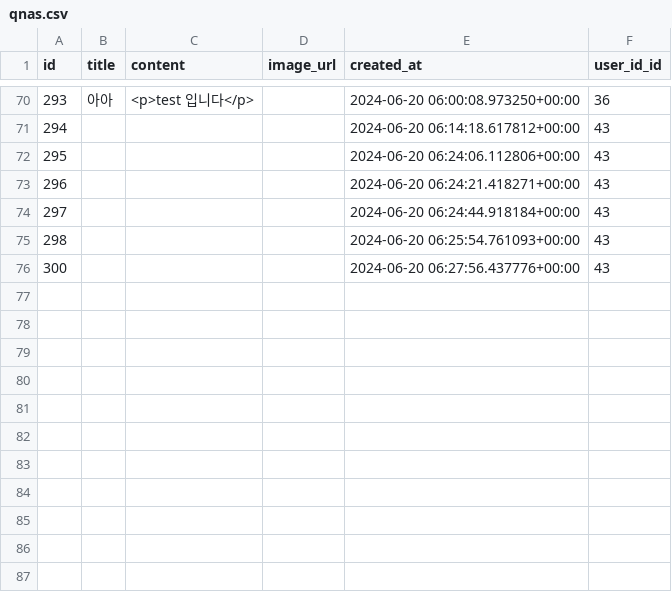
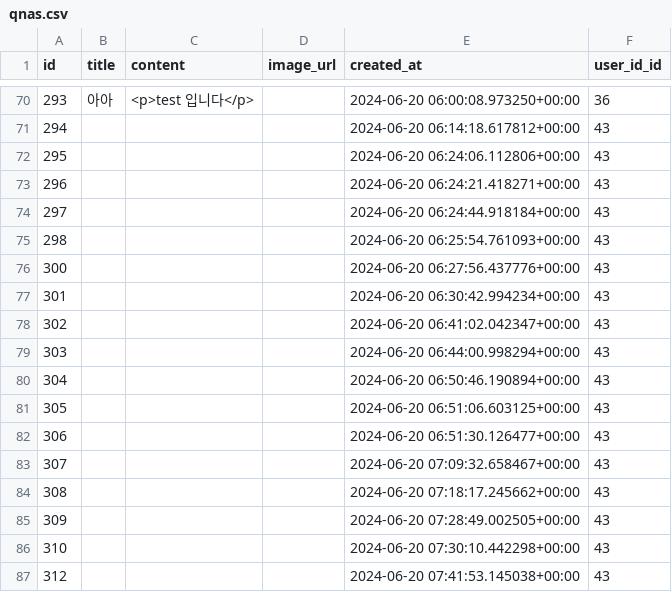
Before and after one commit to G0LDF0X/lion_5team_project, a CSV file: be/fastapi_app/qnas.csv, drawn as a sheet; only a part is shown, gaps mark what is left out; the diff names each change by its address in the sheet, - before the commit and + after, or states it on an @@ line.

```diff
--- a/be/fastapi_app/qnas.csv
+++ b/be/fastapi_app/qnas.csv
+row 77: 301 |  |  |  | 2024-06-20 06:30:42.994234+00:00 | 43
+row 78: 302 |  |  |  | 2024-06-20 06:41:02.042347+00:00 | 43
+row 79: 303 |  |  |  | 2024-06-20 06:44:00.998294+00:00 | 43
+row 80: 304 |  |  |  | 2024-06-20 06:50:46.190894+00:00 | 43
+row 81: 305 |  |  |  | 2024-06-20 06:51:06.603125+00:00 | 43
+row 82: 306 |  |  |  | 2024-06-20 06:51:30.126477+00:00 | 43
+row 83: 307 |  |  |  | 2024-06-20 07:09:32.658467+00:00 | 43
+row 84: 308 |  |  |  | 2024-06-20 07:18:17.245662+00:00 | 43
+row 85: 309 |  |  |  | 2024-06-20 07:28:49.002505+00:00 | 43
+row 86: 310 |  |  |  | 2024-06-20 07:30:10.442298+00:00 | 43
+row 87: 312 |  |  |  | 2024-06-20 07:41:53.145038+00:00 | 43
```
Also changed, not shown: 15 other files.
